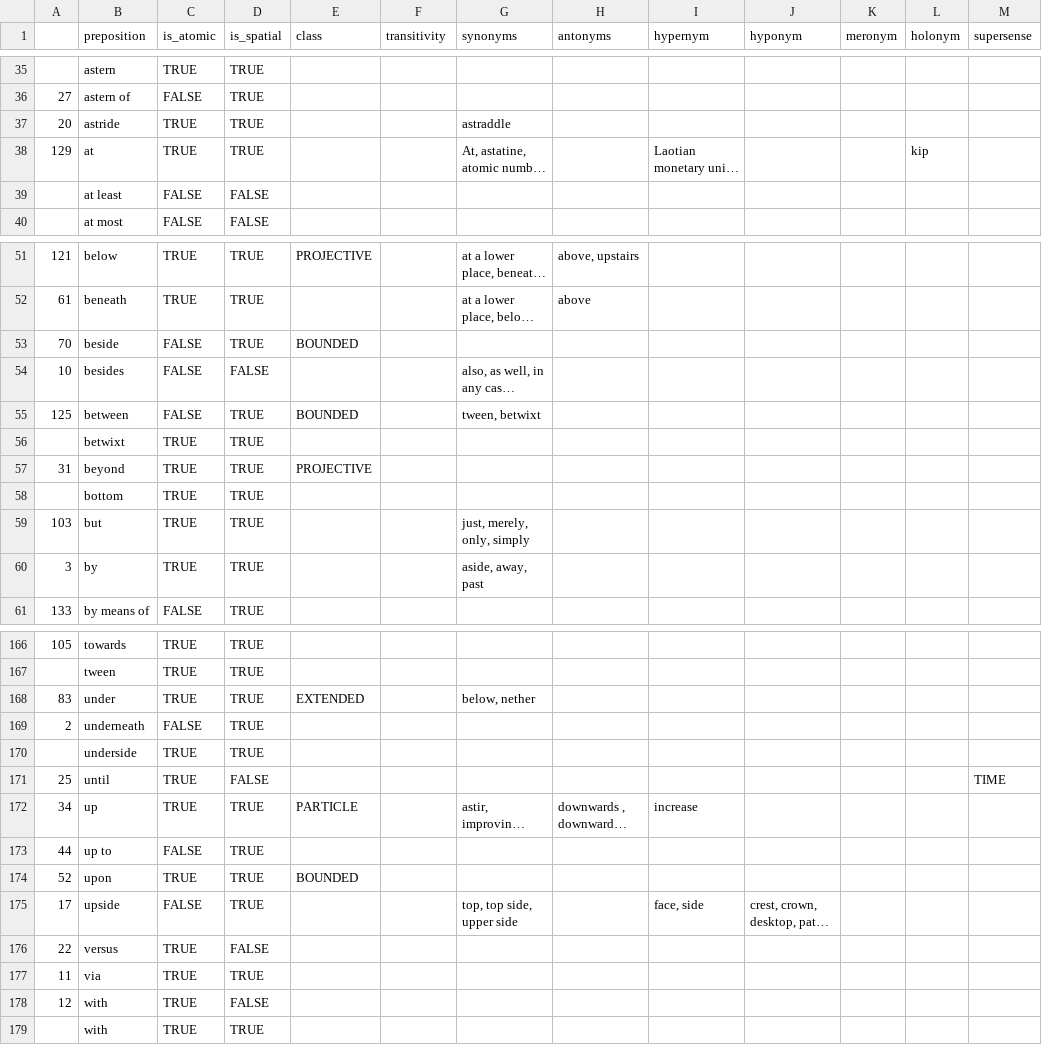
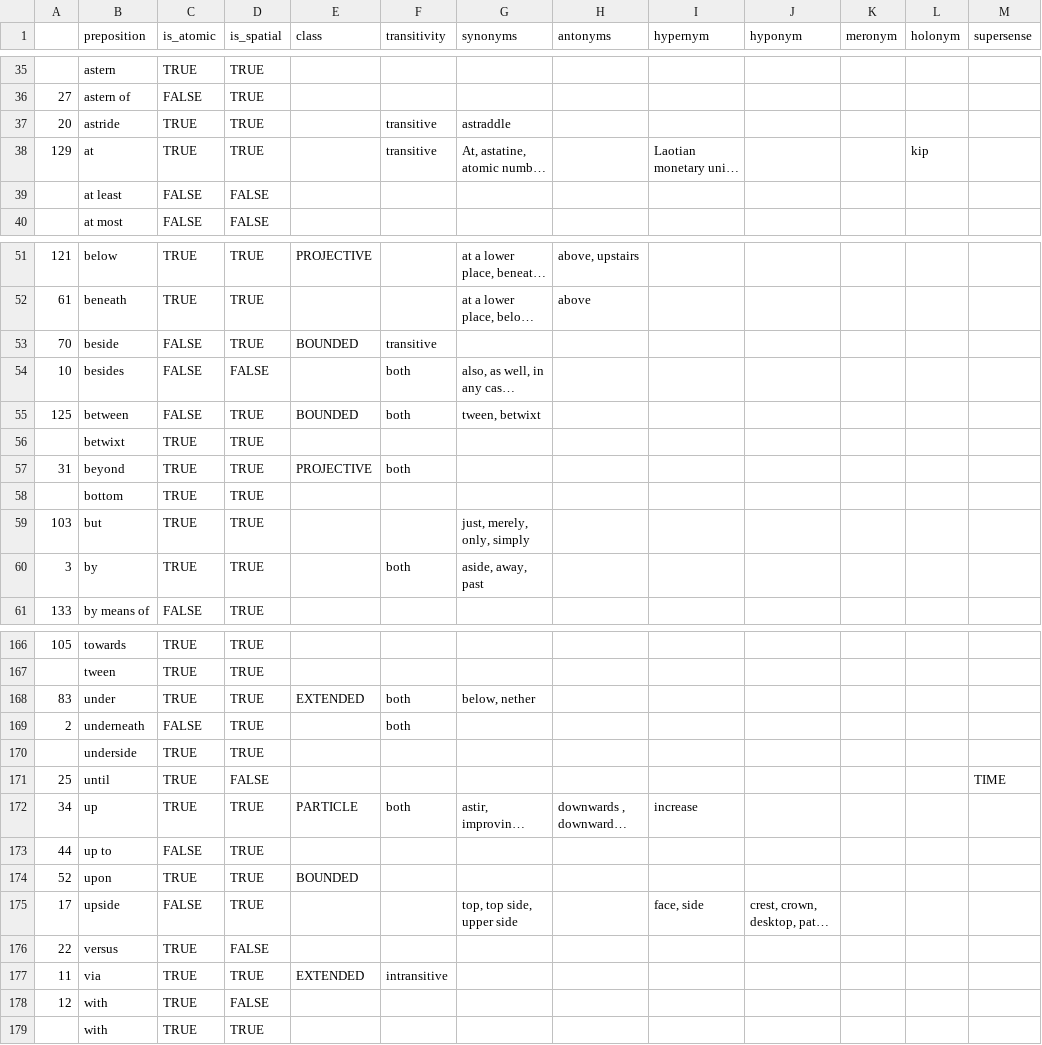
Before and after one commit to geloramanalu/nanosyntax-pp-populate, a CSV file: dictionaries/pp_wordnet_wiki_pop.csv, drawn as a sheet; only a part is shown, gaps mark what is left out; long unchanged cells end in …; the diff covers the shown part only; the diff names each change by its address in the sheet, - before the commit and + after, or states it on an @@ line.

```diff
--- a/dictionaries/pp_wordnet_wiki_pop.csv
+++ b/dictionaries/pp_wordnet_wiki_pop.csv
-F37:F38 (transitivity): (empty)
+F37:F38 (transitivity): transitive
-F53 (transitivity): (empty)
+F53 (transitivity): transitive
-F54:F55 (transitivity): (empty)
+F54:F55 (transitivity): both
-F57 (transitivity): (empty)
+F57 (transitivity): both
-F60 (transitivity): (empty)
+F60 (transitivity): both
-F168:F169 (transitivity): (empty)
+F168:F169 (transitivity): both
-F172 (transitivity): (empty)
+F172 (transitivity): both
-E177 (class): (empty)
+E177 (class): EXTENDED
-F177 (transitivity): (empty)
+F177 (transitivity): intransitive
```
Also changed, not shown: 33 edited cells elsewhere in this file, 17 other files.
